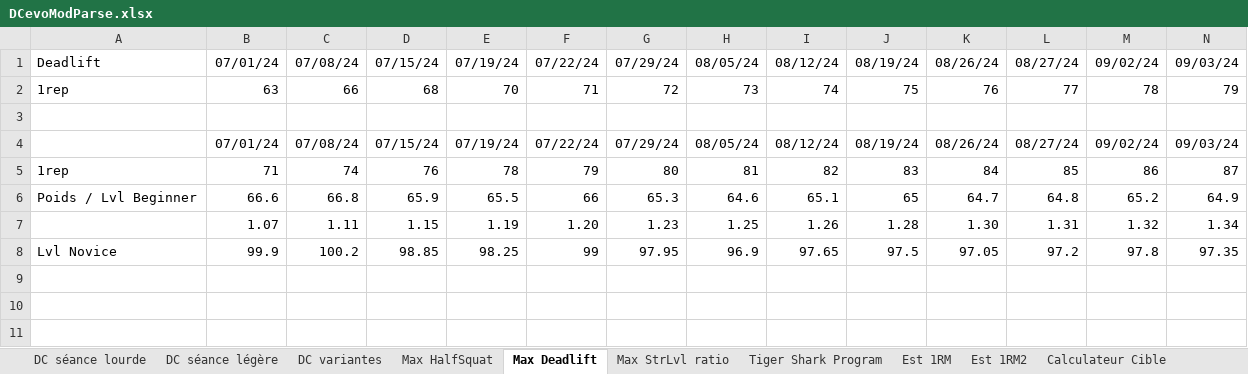
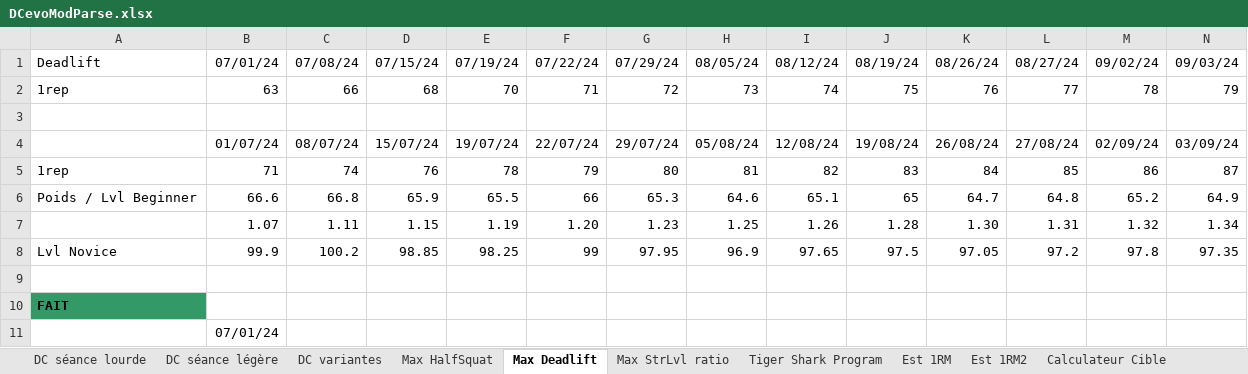
Before and after one commit to GuillBuj/fitlogtimer, an Excel workbook: docs/DCevoModParse.xlsx, sheet Max Deadlift, drawn as a sheet; only a part is shown; values as stored, in another font and other column widths than the file's, no borders; charts and pictures and conditional formats not drawn; rows hold the shown columns only; the diff covers the shown part only; the diff names each change by its address in the sheet, - before the commit and + after, or states it on an @@ line.

Commit message:
xlsx to Workout Deadlift

```diff
--- a/docs/DCevoModParse.xlsx (sheet Max Deadlift)
+++ b/docs/DCevoModParse.xlsx (sheet Max Deadlift)
-B4: 07/01/24
+B4: 01/07/24
-C4: 07/08/24
+C4: 08/07/24
-D4: 07/15/24
+D4: 15/07/24
-E4: 07/19/24
+E4: 19/07/24
-F4: 07/22/24
+F4: 22/07/24
-G4: 07/29/24
+G4: 29/07/24
-H4: 08/05/24
+H4: 05/08/24
-I4: 08/12/24
+I4: 12/08/24
-J4: 08/19/24
+J4: 19/08/24
-K4: 08/26/24
+K4: 26/08/24
-L4: 08/27/24
+L4: 27/08/24
-M4: 09/02/24
+M4: 02/09/24
-N4: 09/03/24
+N4: 03/09/24
+row 9: (empty)
+row 10: FAIT
+row 11:  | 07/01/24
```
Also changed, not shown: 6 edited cells elsewhere in this sheet, sheet DC séance légère, sheet Calculateur Cible, sheet DC séance lourde, formulas that keep their value, charts or pictures, 15 other files.
